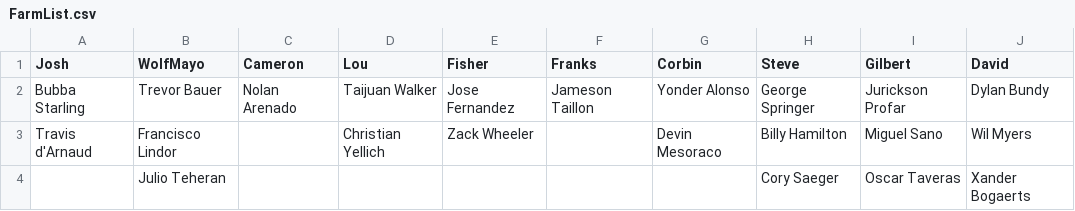
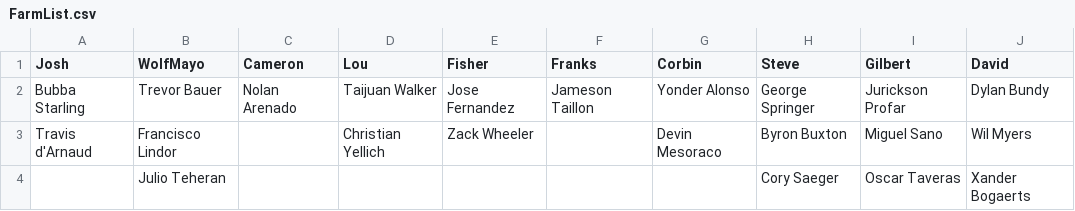
Before and after one commit to ryanfisher/fantasybaseball, a CSV file: teamdata/2014/FarmList.csv, drawn as a sheet.

```diff
--- a/teamdata/2014/FarmList.csv
+++ b/teamdata/2014/FarmList.csv
@@ -2,3 +2,3 @@ Josh	WolfMayo	Cameron	Lou	Fisher	Franks	Corbin	Steve	Gilbert	David
 Bubba Starling	Trevor Bauer	Nolan Arenado	Taijuan Walker	Jose Fernandez	Jameson Taillon	Yonder Alonso	George Springer	Jurickson Profar	Dylan Bundy
-Travis d'Arnaud	Francisco Lindor		Christian Yellich	Zack Wheeler		Devin Mesoraco	Billy Hamilton	Miguel Sano	Wil Myers
+Travis d'Arnaud	Francisco Lindor		Christian Yellich	Zack Wheeler		Devin Mesoraco	Byron Buxton	Miguel Sano	Wil Myers
 	Julio Teheran						Cory Saeger	Oscar Taveras	Xander Bogaerts
```
Also changed, not shown: teamdata/2014/KeeperList.csv, 1 other file.
